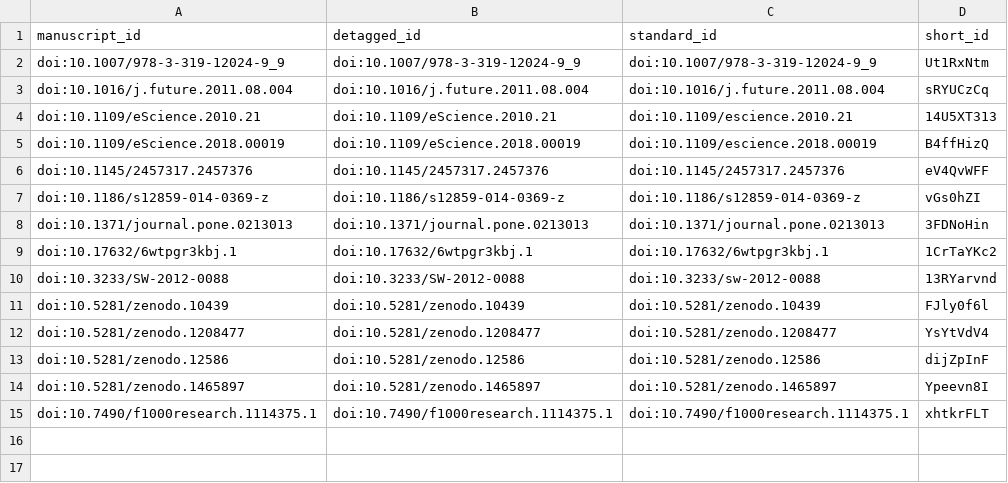
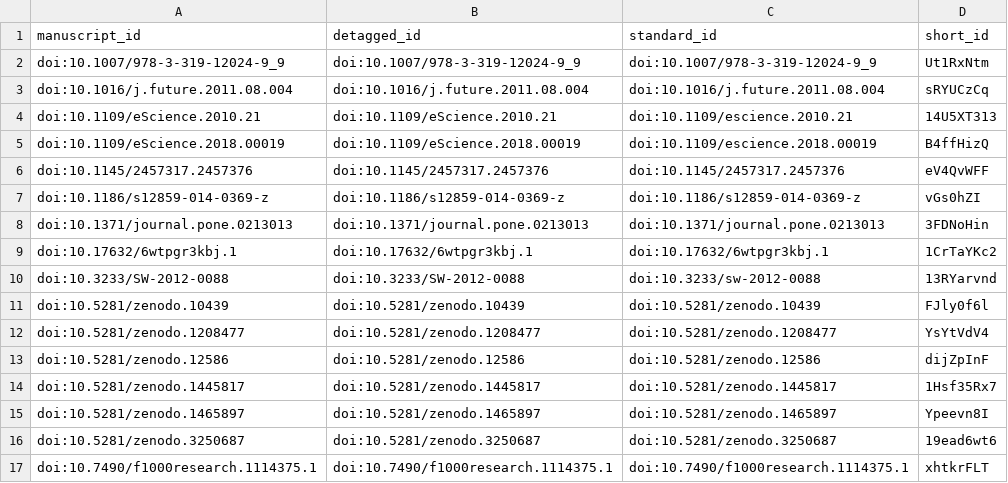
Before and after one commit to stain/ro-index-paper, a TSV file: citations.tsv, drawn as a sheet.

```diff
--- a/citations.tsv
+++ b/citations.tsv
@@ -13,3 +13,5 @@ doi:10.5281/zenodo.1208477	doi:10.5281/zenodo.1208477	doi:10.5281/zenodo.1208477
 doi:10.5281/zenodo.12586	doi:10.5281/zenodo.12586	doi:10.5281/zenodo.12586	dijZpInF
+doi:10.5281/zenodo.1445817	doi:10.5281/zenodo.1445817	doi:10.5281/zenodo.1445817	1Hsf35Rx7
 doi:10.5281/zenodo.1465897	doi:10.5281/zenodo.1465897	doi:10.5281/zenodo.1465897	Ypeevn8I
+doi:10.5281/zenodo.3250687	doi:10.5281/zenodo.3250687	doi:10.5281/zenodo.3250687	19ead6wt6
 doi:10.7490/f1000research.1114375.1	doi:10.7490/f1000research.1114375.1	doi:10.7490/f1000research.1114375.1	xhtkrFLT
```
Also changed, not shown: 5 other files.
